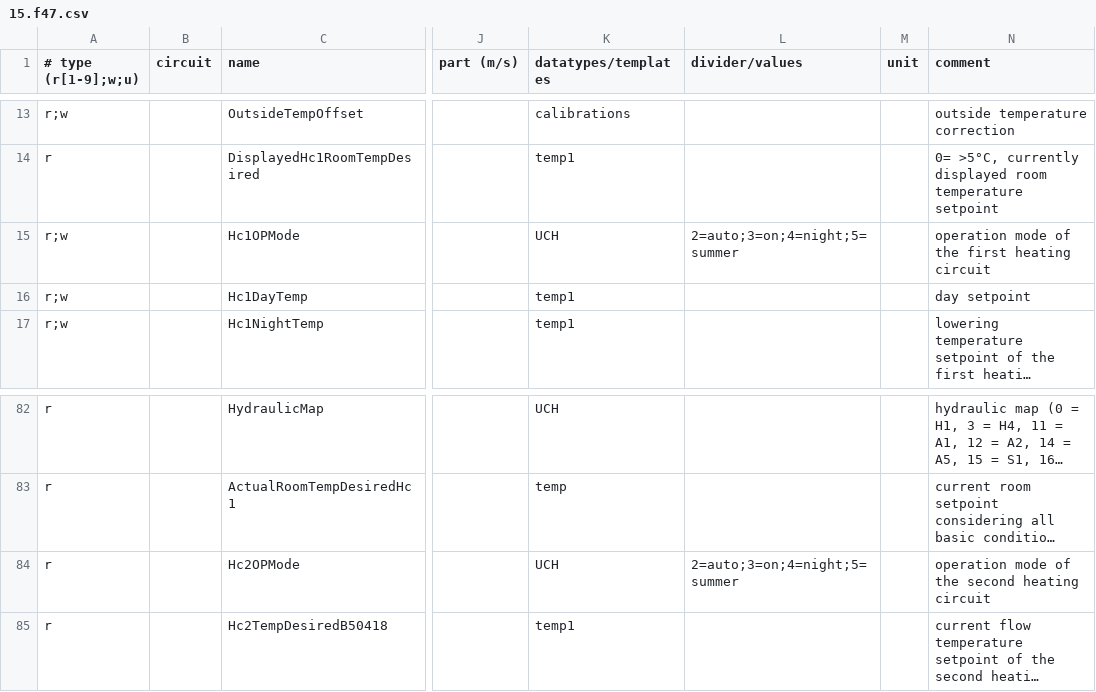
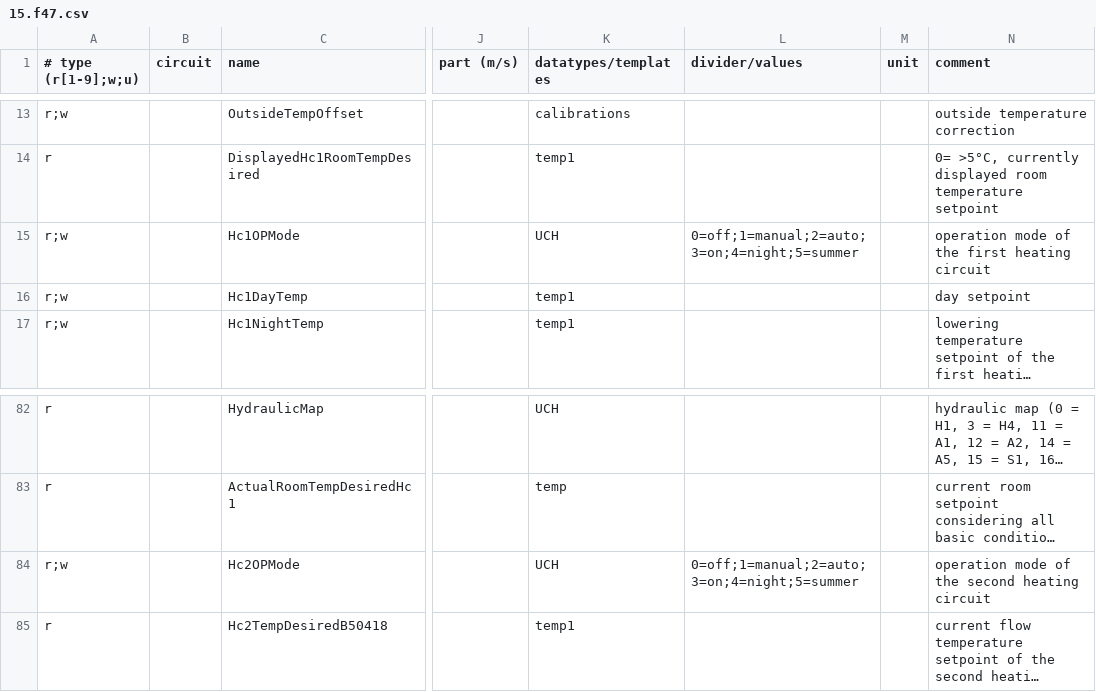
Before and after one commit to meute/ebusd-configuration, a CSV file: ebusd-2.1.x/en/vaillant/15.f47.csv, drawn as a sheet; only a part is shown, gaps mark what is left out; long unchanged cells end in …; the diff names each change by its address in the sheet, - before the commit and + after, or states it on an @@ line.

Commit message:
Change Hc1OPMode and Hc2OPMode
Added off and manual mode to Hc1OPMode and Hc2OPMode
Added Write right to Hc2OPMode

```diff
--- a/ebusd-2.1.x/en/vaillant/15.f47.csv
+++ b/ebusd-2.1.x/en/vaillant/15.f47.csv
-L15 (divider/values): 2=auto;3=on;4=night;5=summer
+L15 (divider/values): 0=off;1=manual;2=auto;3=on;4=night;5=summer
-A84 (# type (r[1-9];w;u)): r
+A84 (# type (r[1-9];w;u)): r;w
-L84 (divider/values): 2=auto;3=on;4=night;5=summer
+L84 (divider/values): 0=off;1=manual;2=auto;3=on;4=night;5=summer
```
